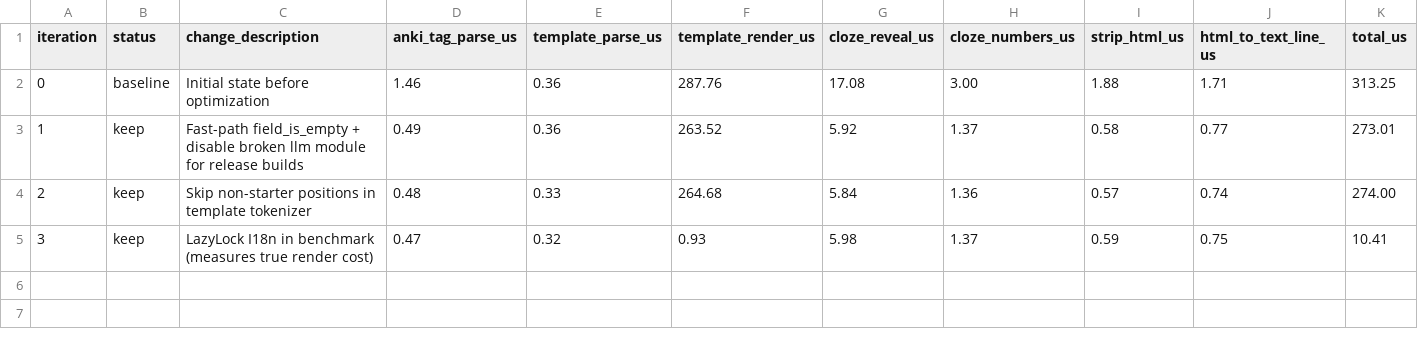
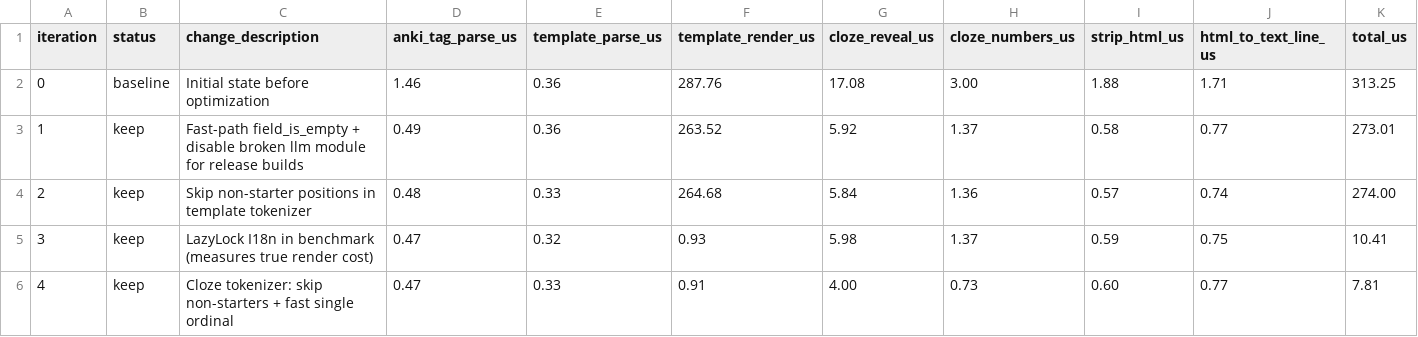
Before and after one commit to arvindcr4/anki, a TSV file: autoresearch-results.tsv, drawn as a sheet; only a part is shown; rows hold the shown columns only; the diff names each change by its address in the sheet, - before the commit and + after, or states it on an @@ line.

```diff
--- a/autoresearch-results.tsv
+++ b/autoresearch-results.tsv
+row 6: 4 | keep | Cloze tokenizer: skip non-starters + fast single ordinal | 0.47 | 0.33 | 0.91 | 4.00 | 0.73 | 0.60 | 0.77 | 7.81
```
Also changed, not shown: 6 other files.
